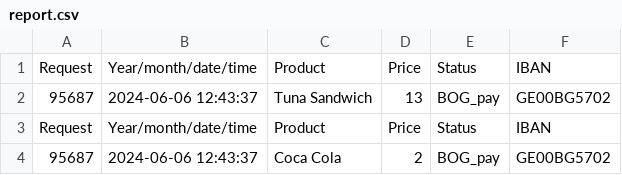
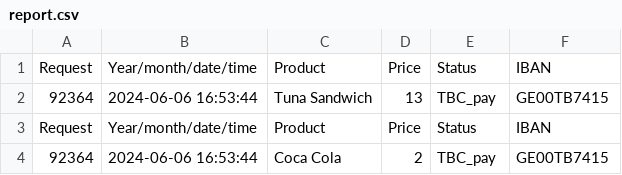
Before and after one commit to KhachaturMk/Py_exam, a CSV file: report.csv, drawn as a sheet.

```diff
--- a/report.csv
+++ b/report.csv
@@ -1,4 +1,4 @@
 Request,Year/month/date/time,Product,Price,Status,IBAN
-95687,2024-06-06 12:43:37,Tuna Sandwich,13,BOG_pay,GE00BG5702
+92364,2024-06-06 16:53:44,Tuna Sandwich,13,TBC_pay,GE00TB7415
 Request,Year/month/date/time,Product,Price,Status,IBAN
-95687,2024-06-06 12:43:37,Coca Cola,2,BOG_pay,GE00BG5702
+92364,2024-06-06 16:53:44,Coca Cola,2,TBC_pay,GE00TB7415
```
Also changed, not shown: 1 other file.
